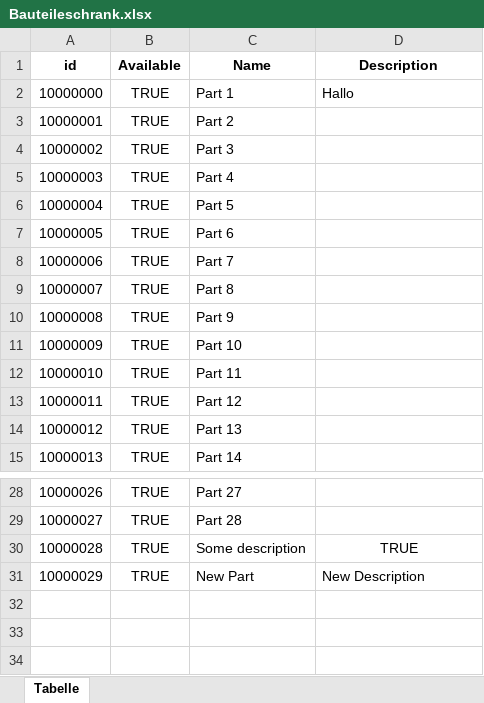
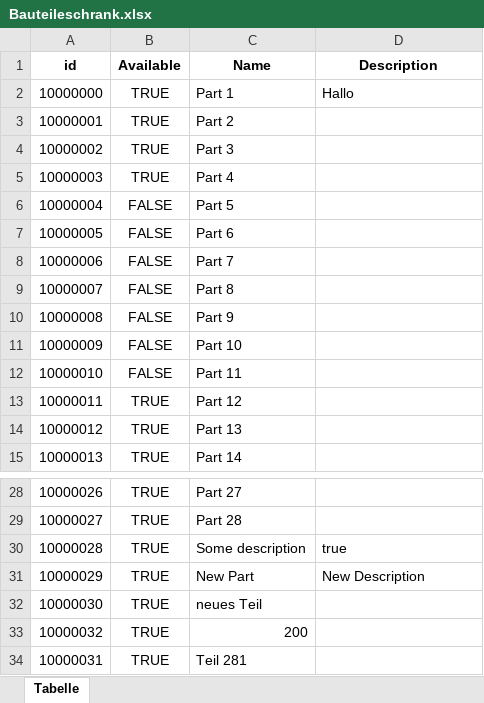
Before and after one commit to BlackF0rest/CoTrack, an Excel workbook: Bauteileschrank.xlsx, sheet Tabelle, drawn as a sheet; only a part is shown, gaps mark what is left out; values as stored, in another font and other column widths than the file's, no borders; the diff names each change by its address in the sheet, - before the commit and + after, or states it on an @@ line.

```diff
--- a/Bauteileschrank.xlsx (sheet Tabelle)
+++ b/Bauteileschrank.xlsx (sheet Tabelle)
-B6:B12 (Available): TRUE
+B6:B12 (Available): FALSE
-D30 (Description): TRUE
+D30 (Description): true
-D30 alignment: center
+D30 alignment: left
+row 32: 10000030 | TRUE | neues Teil
+row 33: 10000032 | TRUE | 200
+row 34: 10000031 | TRUE | Teil 281
```
Also changed, not shown: 1 other file.
